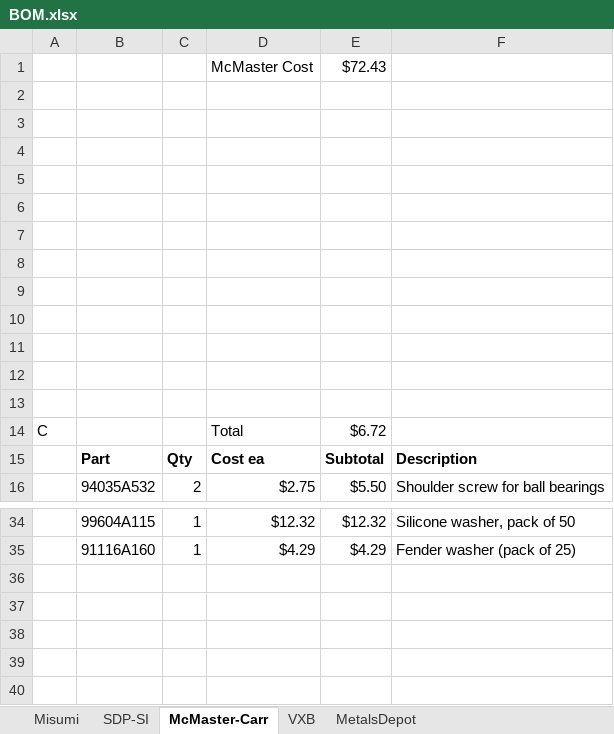
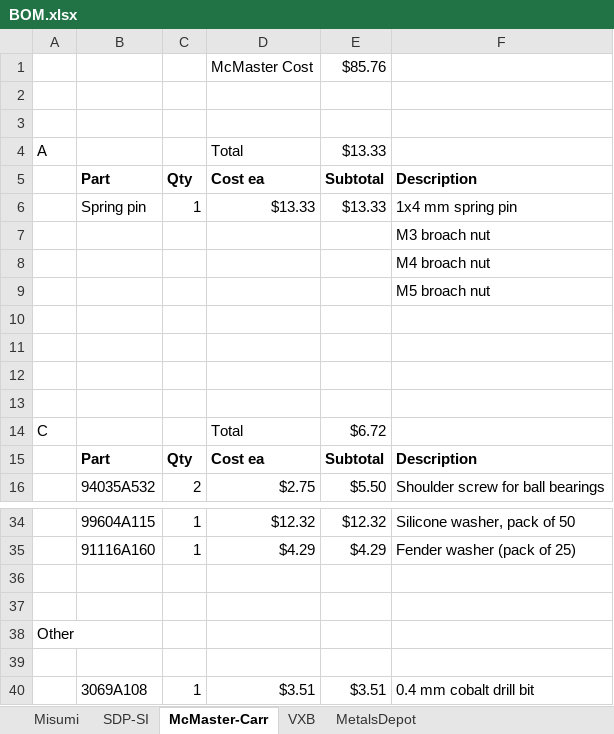
Before and after one commit to jbayless/UBC-Rapid, an Excel workbook: Bernhard/BOM.xlsx, sheet McMaster-Carr, drawn as a sheet; only a part is shown, gaps mark what is left out; values as stored, in another font and other column widths than the file's, no borders; the diff names each change by its address in the sheet, - before the commit and + after, or states it on an @@ line.

Commit message:
Updated driver design and other details. Final version prior to Misumi parts order.
Signed-off-by: Jacob Bayless <jacob.bayless@gmail.com>

```diff
--- a/Bernhard/BOM.xlsx (sheet McMaster-Carr)
+++ b/Bernhard/BOM.xlsx (sheet McMaster-Carr)
-E1: $72.43
+E1: $85.76
-row 4: (empty)
+row 4: A |  |  | Total | $13.33
-row 5: (empty)
+row 5:  | Part | Qty | Cost ea | Subtotal | Description
-row 6: (empty)
+row 6:  | Spring pin | 1 | $13.33 | $13.33 | 1x4 mm spring pin
-F7: (empty)
+F7: M3 broach nut
-F8: (empty)
+F8: M4 broach nut
-F9: (empty)
+F9: M5 broach nut
+row 36: (empty)
+row 37: (empty)
+row 38: Other
+row 39: (empty)
+row 40:  | 3069A108 | 1 | $3.51 | $3.51 | 0.4 mm cobalt drill bit
```
Also changed, not shown: sheet Misumi, sheet VXB, formulas that keep their value, 20 other files.
